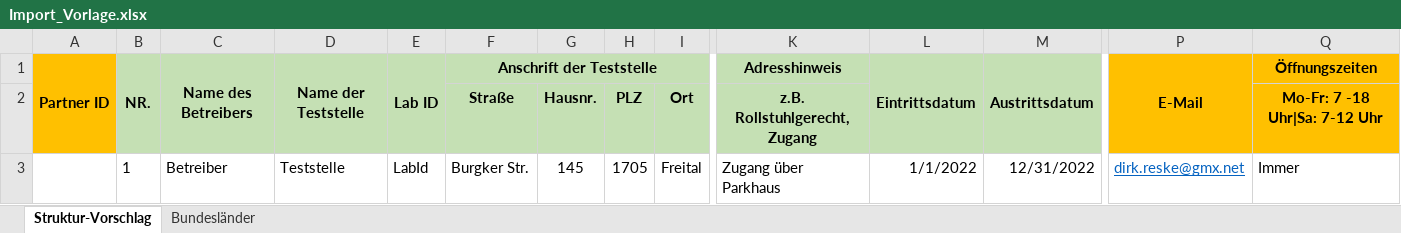
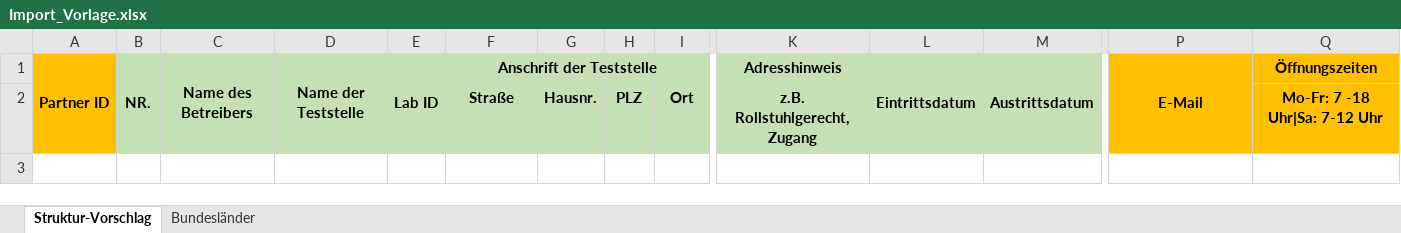
Before and after one commit to corona-warn-app/cwa-map-operators-frontend, an Excel workbook: src/assets/Import_Vorlage.xlsx, sheet Struktur-Vorschlag, drawn as a sheet; only a part is shown, gaps mark what is left out; values as stored, in another font and other column widths than the file's, no borders; rows hold the shown columns only; the diff names each change by its address in the sheet, - before the commit and + after, or states it on an @@ line.

Commit message:
fixed new import template

```diff
--- a/src/assets/Import_Vorlage.xlsx (sheet Struktur-Vorschlag)
+++ b/src/assets/Import_Vorlage.xlsx (sheet Struktur-Vorschlag)
-row 3:  | 1 | Betreiber | Teststelle | LabId | Burgker Str. | 145 | 1705 | Freital | Zugang über Parkhaus | 1/1/2022 | 12/31/2022 | dirk.reske@gmx.net | Immer
```
